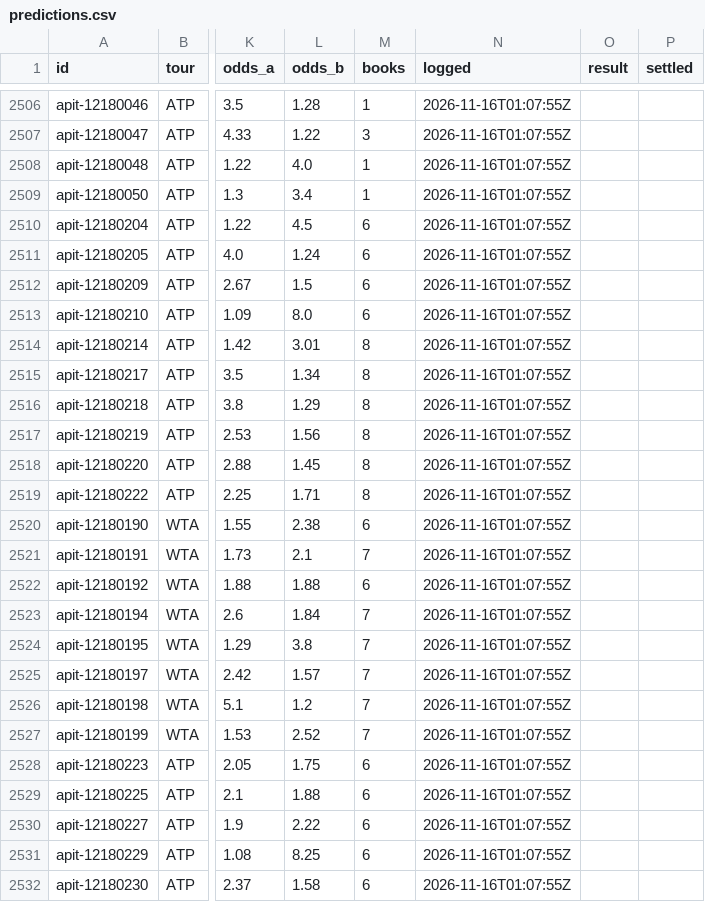
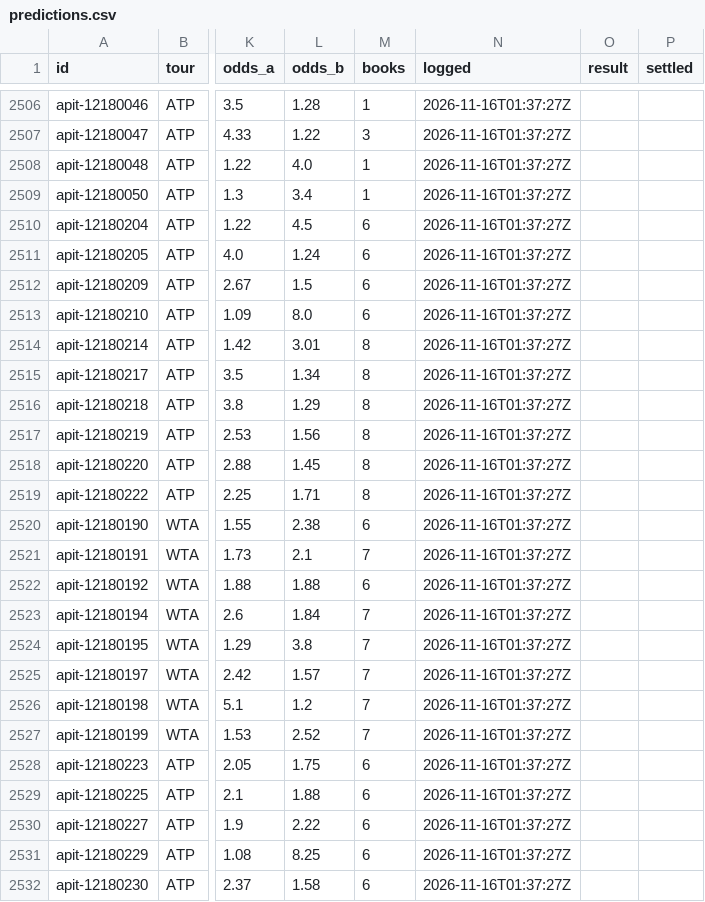
Before and after one commit to MoussaK1379/tennis-odds-engine, a CSV file: history/predictions.csv, drawn as a sheet; only a part is shown, gaps mark what is left out; the diff covers the shown part only; the diff names each change by its address in the sheet, - before the commit and + after, or states it on an @@ line.

```diff
--- a/history/predictions.csv
+++ b/history/predictions.csv
-N2506:N2532 (logged): 2026-11-16T01:07:55Z
+N2506:N2532 (logged): 2026-11-16T01:37:27Z
```
Also changed, not shown: 2 added rows, 2 removed rows and 59 edited cells elsewhere in this file, 1 other file.
